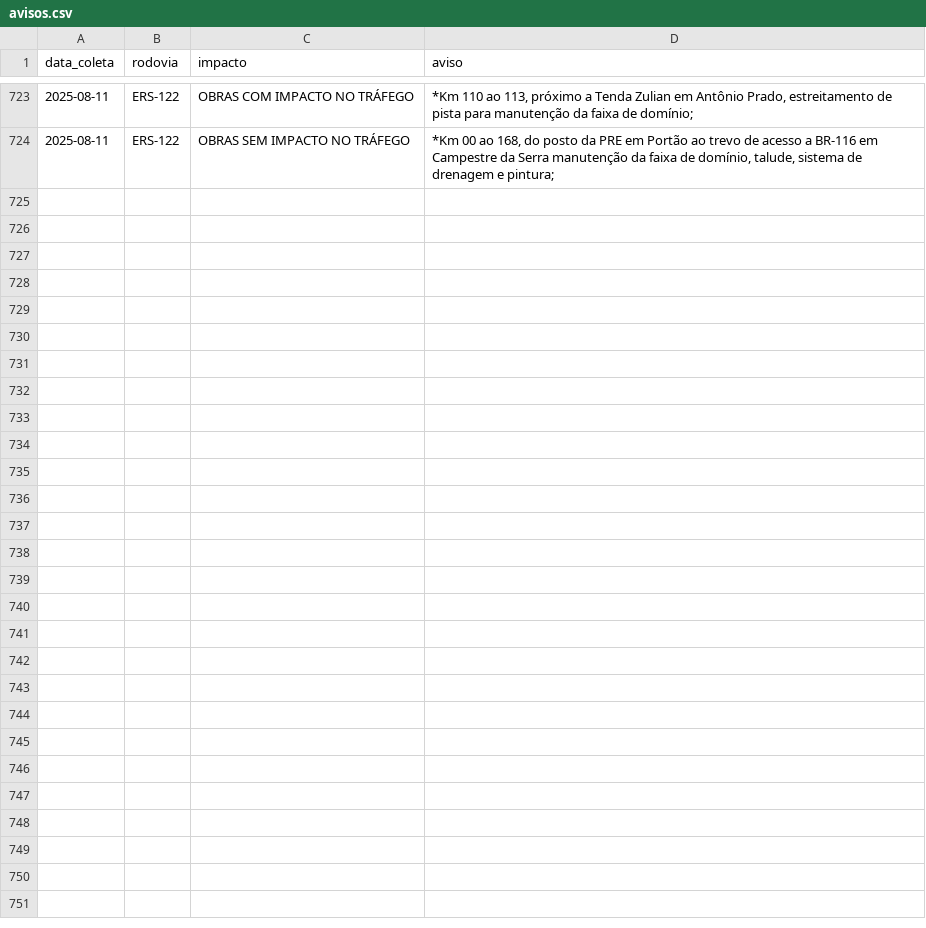
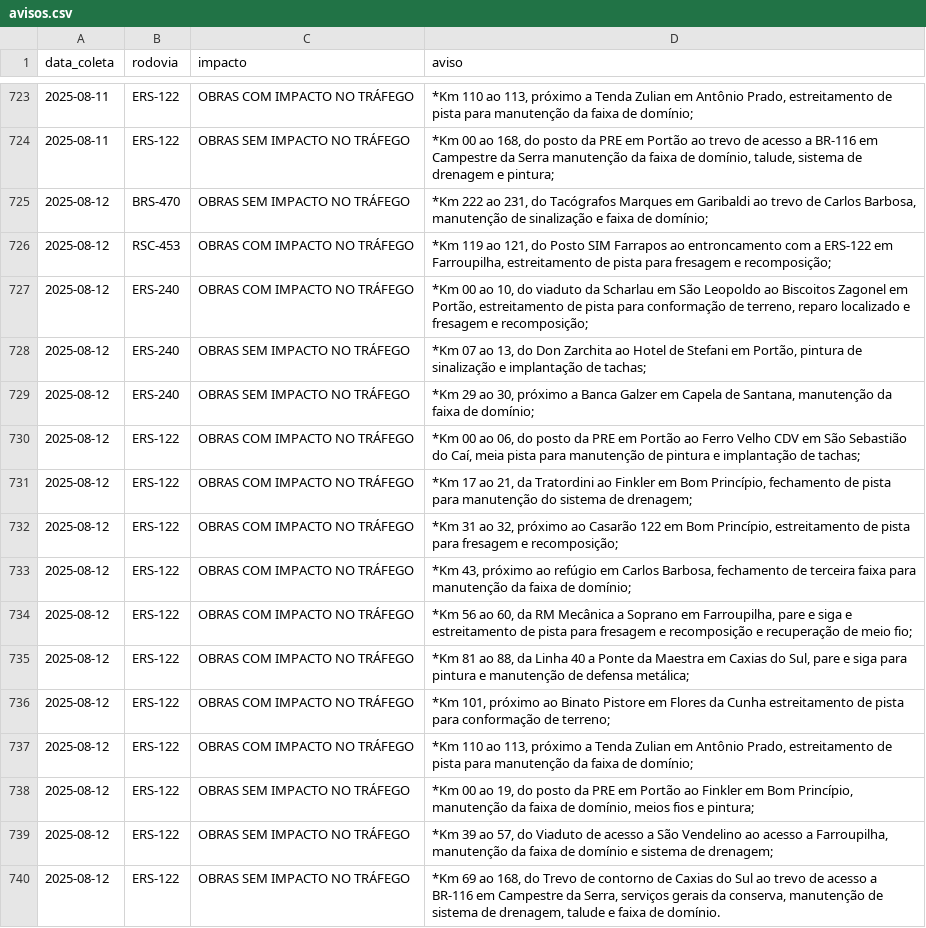
Before and after one commit to gabriel-englert/csg, a CSV file: data/avisos.csv, drawn as a sheet; only a part is shown, gaps mark what is left out.

```diff
--- a/data/avisos.csv
+++ b/data/avisos.csv
@@ -724 +724,17 @@ data_coleta,rodovia,impacto,aviso
 2025-08-11,ERS-122,OBRAS SEM IMPACTO NO TRÁFEGO,"*Km 00 ao 168, do posto da PRE em Portão ao trevo de acesso a BR-116 em Campestre da Serra manutenção da faixa de domínio, talude, sistema de drenagem e pintura;"
+2025-08-12,BRS-470,OBRAS SEM IMPACTO NO TRÁFEGO,"*Km 222 ao 231, do Tacógrafos Marques em Garibaldi ao trevo de Carlos Barbosa, manutenção de sinalização e faixa de domínio;"
+2025-08-12,RSC-453,OBRAS COM IMPACTO NO TRÁFEGO,"*Km 119 ao 121, do Posto SIM Farrapos ao entroncamento com a ERS-122 em Farroupilha, estreitamento de pista para fresagem e recomposição;"
+2025-08-12,ERS-240,OBRAS COM IMPACTO NO TRÁFEGO,"*Km 00 ao 10, do viaduto da Scharlau em São Leopoldo ao Biscoitos Zagonel em Portão, estreitamento de pista para conformação de terreno, reparo localizado e fresagem e recomposição;"
+2025-08-12,ERS-240,OBRAS SEM IMPACTO NO TRÁFEGO,"*Km 07 ao 13, do Don Zarchita ao Hotel de Stefani em Portão, pintura de sinalização e implantação de tachas;"
+2025-08-12,ERS-240,OBRAS SEM IMPACTO NO TRÁFEGO,"*Km 29 ao 30, próximo a Banca Galzer em Capela de Santana, manutenção da faixa de domínio;"
+2025-08-12,ERS-122,OBRAS COM IMPACTO NO TRÁFEGO,"*Km 00 ao 06, do posto da PRE em Portão ao Ferro Velho CDV em São Sebastião do Caí, meia pista para manutenção de pintura e implantação de tachas;"
+2025-08-12,ERS-122,OBRAS COM IMPACTO NO TRÁFEGO,"*Km 17 ao 21, da Tratordini  ao Finkler em Bom Princípio, fechamento de pista para manutenção do sistema de drenagem;"
+2025-08-12,ERS-122,OBRAS COM IMPACTO NO TRÁFEGO,"*Km 31 ao 32, próximo ao Casarão 122 em Bom Princípio, estreitamento de pista para fresagem e recomposição;"
+2025-08-12,ERS-122,OBRAS COM IMPACTO NO TRÁFEGO,"*Km 43, próximo ao refúgio em Carlos Barbosa, fechamento de terceira faixa para manutenção da faixa de domínio;"
+2025-08-12,ERS-122,OBRAS COM IMPACTO NO TRÁFEGO,"*Km 56 ao 60, da RM Mecânica a Soprano em Farroupilha, pare e siga e estreitamento de pista para fresagem e recomposição e recuperação de meio fio;"
+2025-08-12,ERS-122,OBRAS COM IMPACTO NO TRÁFEGO,"*Km 81 ao 88, da Linha 40 a Ponte da Maestra em Caxias do Sul, pare e siga para pintura e manutenção de defensa metálica;"
+2025-08-12,ERS-122,OBRAS COM IMPACTO NO TRÁFEGO,"*Km 101, próximo ao Binato Pistore em Flores da Cunha estreitamento de pista para conformação de terreno;"
+2025-08-12,ERS-122,OBRAS COM IMPACTO NO TRÁFEGO,"*Km 110 ao 113, próximo a Tenda Zulian em Antônio Prado, estreitamento de pista para manutenção da faixa de domínio;"
+2025-08-12,ERS-122,OBRAS SEM IMPACTO NO TRÁFEGO,"*Km 00 ao 19, do posto da PRE em Portão ao Finkler em Bom Princípio, manutenção da faixa de domínio, meios fios e pintura;"
+2025-08-12,ERS-122,OBRAS SEM IMPACTO NO TRÁFEGO,"*Km 39 ao 57, do Viaduto de acesso a São Vendelino ao acesso a Farroupilha, manutenção da faixa de domínio e sistema de drenagem;"
+2025-08-12,ERS-122,OBRAS SEM IMPACTO NO TRÁFEGO,"*Km 69 ao 168, do Trevo de contorno de Caxias do Sul ao trevo de acesso a BR-116 em Campestre da Serra, serviços gerais da conserva, manutenção de sistema de drenagem, talude e faixa de domínio."
```
